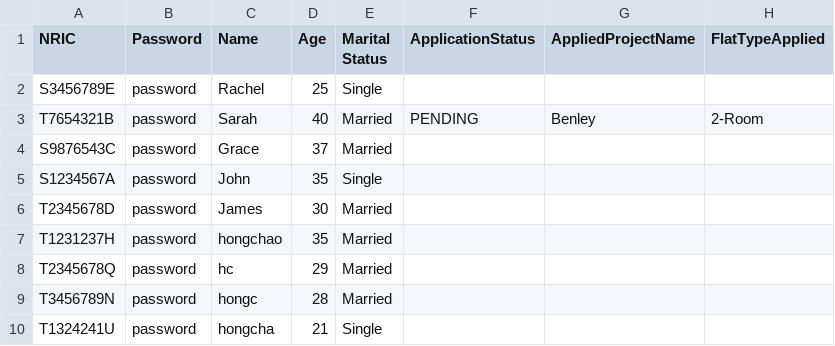
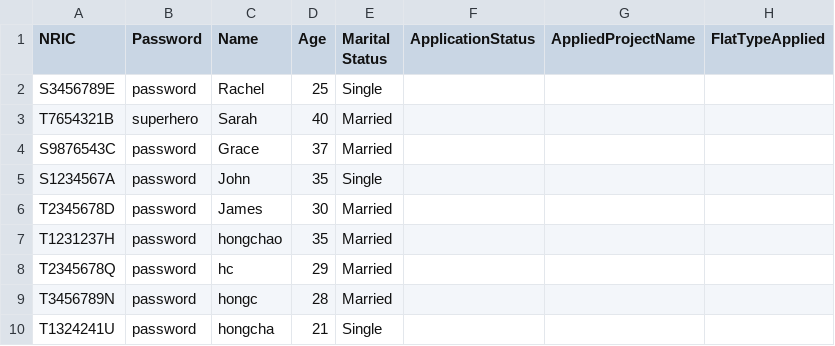
Before and after one commit to AlwinSingh/HDBSystem, a CSV file: data/ApplicantList.csv, drawn as a sheet.

```diff
--- a/data/ApplicantList.csv
+++ b/data/ApplicantList.csv
@@ -2,3 +2,3 @@ NRIC,Password,Name,Age,Marital Status,ApplicationStatus,AppliedProjectName,FlatT
 S3456789E,password,Rachel,25,Single,,,
-T7654321B,password,Sarah,40,Married,PENDING,Benley,2-Room
+T7654321B,superhero,Sarah,40,Married,,
 S9876543C,password,Grace,37,Married,,,
```
Also changed, not shown: data/FeedbackList.csv.
